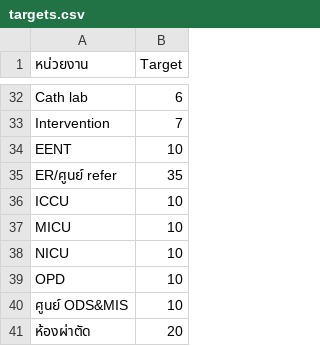
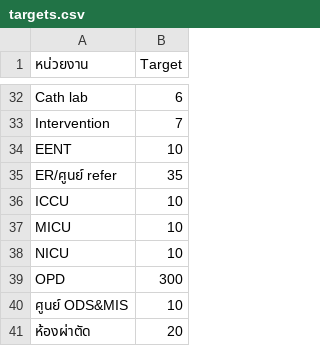
Before and after one commit to onanongt131/--2569, a CSV file: targets.csv, drawn as a sheet; only a part is shown, gaps mark what is left out.

Commit message:
Update targets.csv

```diff
--- a/targets.csv
+++ b/targets.csv
@@ -38,3 +38,3 @@ MICU	10
 NICU	10
-OPD	10
+OPD	300
 ศูนย์ ODS&MIS	10
```
